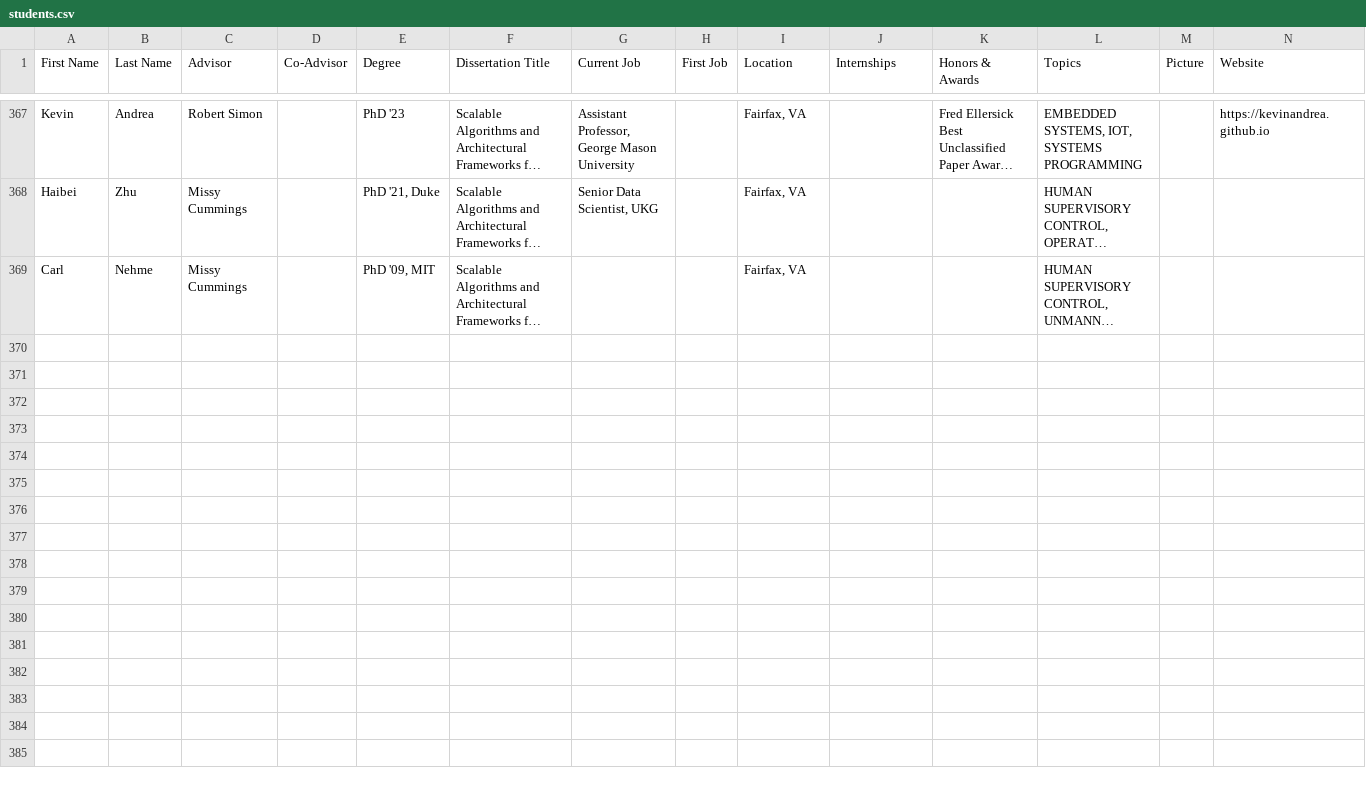
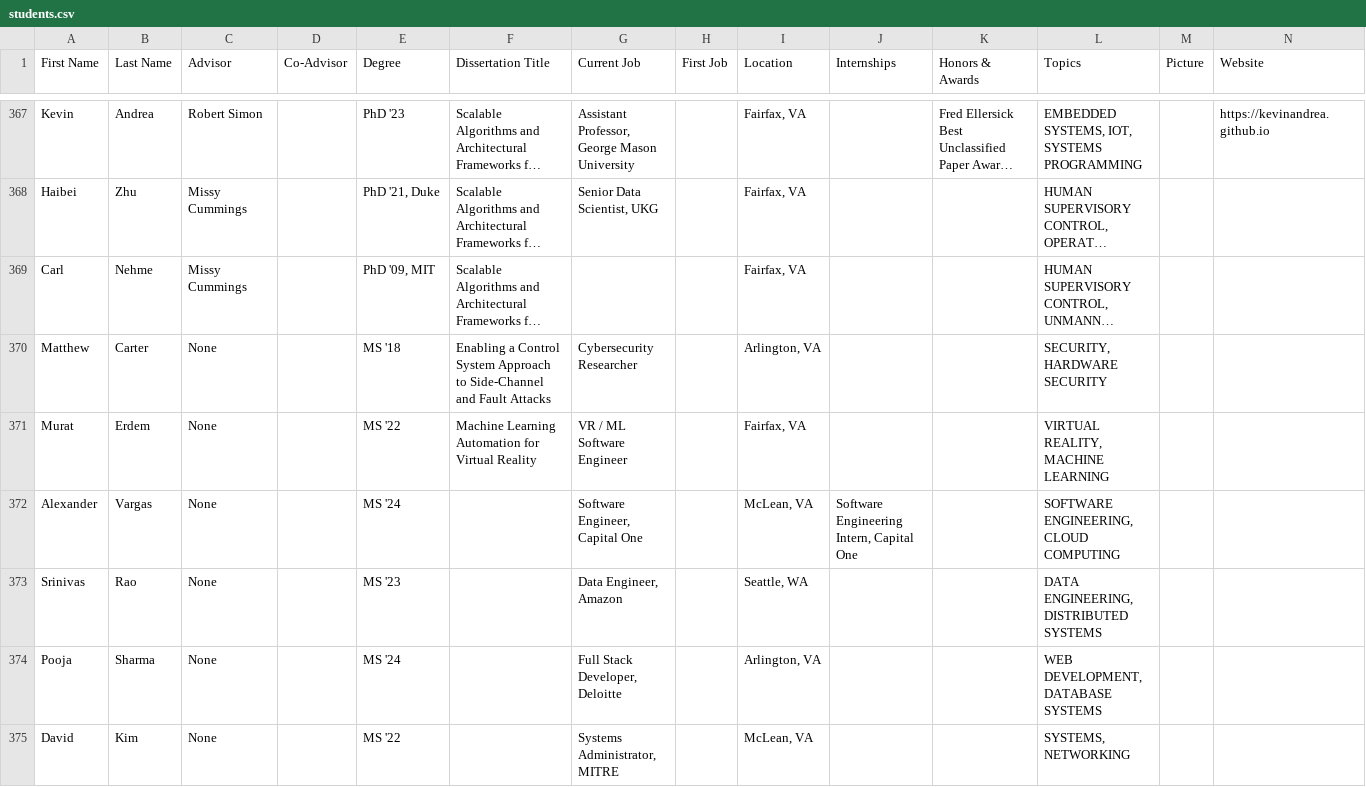
Before and after one commit to RealGMUCS/people, a CSV file: public/students.csv, drawn as a sheet; only a part is shown, gaps mark what is left out; long unchanged cells end in …; rows hold the shown columns only; the diff names each change by its address in the sheet, - before the commit and + after, or states it on an @@ line.

Commit message:
Support MS students with Advisor set to None (unadvised/coursework MS) and add collected MS graduates

```diff
--- a/public/students.csv
+++ b/public/students.csv
+row 370: Matthew | Carter | None |  | MS '18 | Enabling a Control System Approach to Side-Channel and Fault Attacks | Cybersecurity Researcher |  | Arlington, VA |  |  | SECURITY, HARDWARE SECURITY
+row 371: Murat | Erdem | None |  | MS '22 | Machine Learning Automation for Virtual Reality | VR / ML Software Engineer |  | Fairfax, VA |  |  | VIRTUAL REALITY, MACHINE LEARNING
+row 372: Alexander | Vargas | None |  | MS '24 |  | Software Engineer, Capital One |  | McLean, VA | Software Engineering Intern, Capital One |  | SOFTWARE ENGINEERING, CLOUD COMPUTING
+row 373: Srinivas | Rao | None |  | MS '23 |  | Data Engineer, Amazon |  | Seattle, WA |  |  | DATA ENGINEERING, DISTRIBUTED SYSTEMS
+row 374: Pooja | Sharma | None |  | MS '24 |  | Full Stack Developer, Deloitte |  | Arlington, VA |  |  | WEB DEVELOPMENT, DATABASE SYSTEMS
+row 375: David | Kim | None |  | MS '22 |  | Systems Administrator, MITRE |  | McLean, VA |  |  | SYSTEMS, NETWORKING
```
Also changed, not shown: 1 other file.
